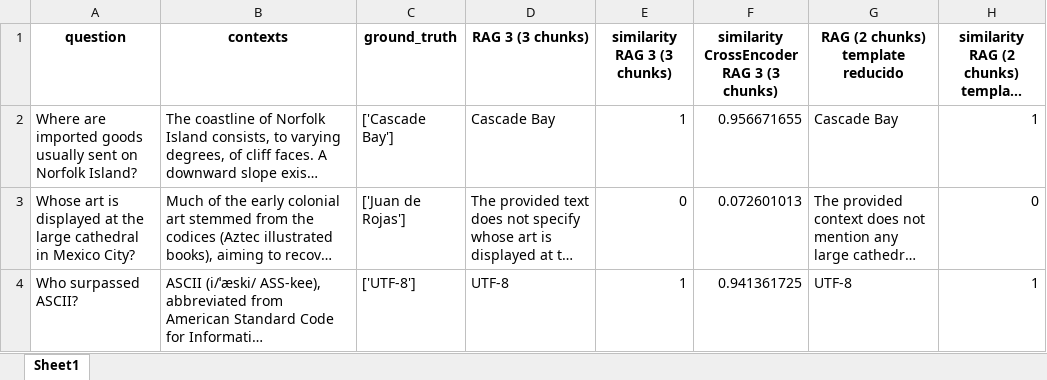
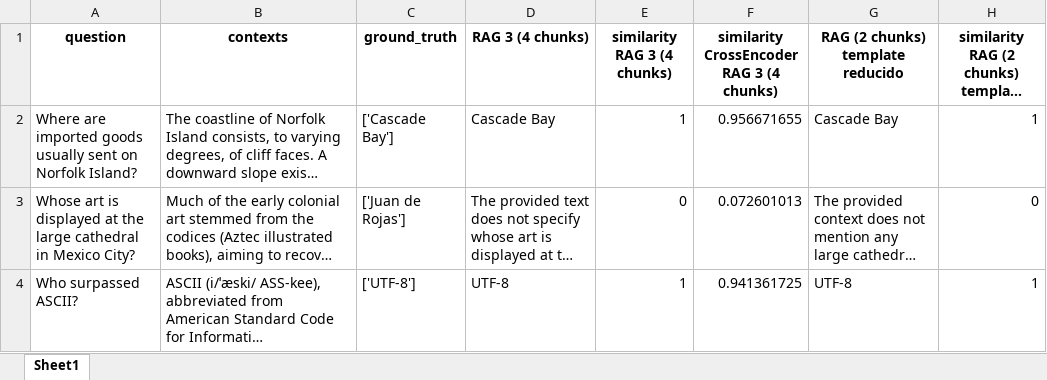
Before and after one commit to longlin20/Gemini_comparison, an Excel workbook: results/squad/result_squad_rag3_and_change_template.xlsx, sheet Sheet1, drawn as a sheet; only a part is shown; long unchanged cells end in …; values as stored, in another font and other column widths than the file's, no borders; the diff names each change by its address in the sheet, - before the commit and + after, or states it on an @@ line.

Commit message:
add results

```diff
--- a/results/squad/result_squad_rag3_and_change_template.xlsx (sheet Sheet1)
+++ b/results/squad/result_squad_rag3_and_change_template.xlsx (sheet Sheet1)
-D1: RAG 3 (3 chunks)
+D1: RAG 3 (4 chunks)
-E1: similarity RAG 3 (3 chunks)
+E1: similarity RAG 3 (4 chunks)
-F1: similarity CrossEncoder RAG 3 (3 chunks)
+F1: similarity CrossEncoder RAG 3 (4 chunks)
```
Also changed, not shown: 42 other files.
